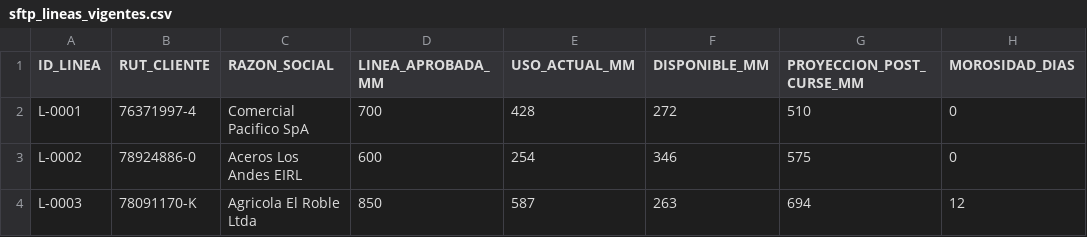
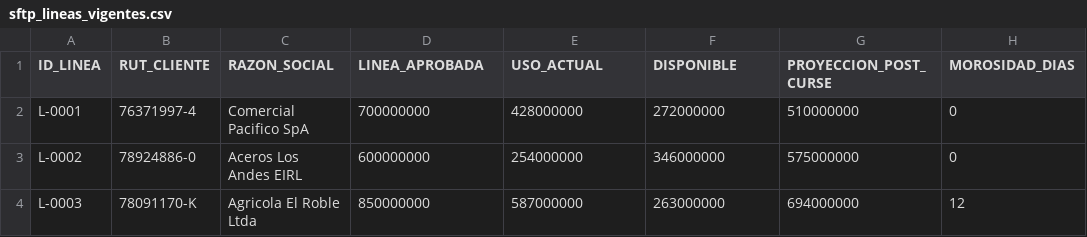
Before and after one commit to mthibaut-commits/Projects, a CSV file: Integraciones/sftp_lineas_vigentes.csv, drawn as a sheet; only a part is shown; the diff names each change by its address in the sheet, - before the commit and + after, or states it on an @@ line.

```diff
--- a/Integraciones/sftp_lineas_vigentes.csv
+++ b/Integraciones/sftp_lineas_vigentes.csv
-D1: LINEA_APROBADA_MM
+D1: LINEA_APROBADA
-E1: USO_ACTUAL_MM
+E1: USO_ACTUAL
-F1: DISPONIBLE_MM
+F1: DISPONIBLE
-G1: PROYECCION_POST_CURSE_MM
+G1: PROYECCION_POST_CURSE
-D2 (LINEA_APROBADA): 700
+D2 (LINEA_APROBADA): 700000000
-E2 (USO_ACTUAL): 428
+E2 (USO_ACTUAL): 428000000
-F2 (DISPONIBLE): 272
+F2 (DISPONIBLE): 272000000
-G2 (PROYECCION_POST_CURSE): 510
+G2 (PROYECCION_POST_CURSE): 510000000
-D3 (LINEA_APROBADA): 600
+D3 (LINEA_APROBADA): 600000000
-E3 (USO_ACTUAL): 254
+E3 (USO_ACTUAL): 254000000
-F3 (DISPONIBLE): 346
+F3 (DISPONIBLE): 346000000
-G3 (PROYECCION_POST_CURSE): 575
+G3 (PROYECCION_POST_CURSE): 575000000
-D4 (LINEA_APROBADA): 850
+D4 (LINEA_APROBADA): 850000000
-E4 (USO_ACTUAL): 587
+E4 (USO_ACTUAL): 587000000
-F4 (DISPONIBLE): 263
+F4 (DISPONIBLE): 263000000
-G4 (PROYECCION_POST_CURSE): 694
+G4 (PROYECCION_POST_CURSE): 694000000
```
Also changed, not shown: 15 other files.
